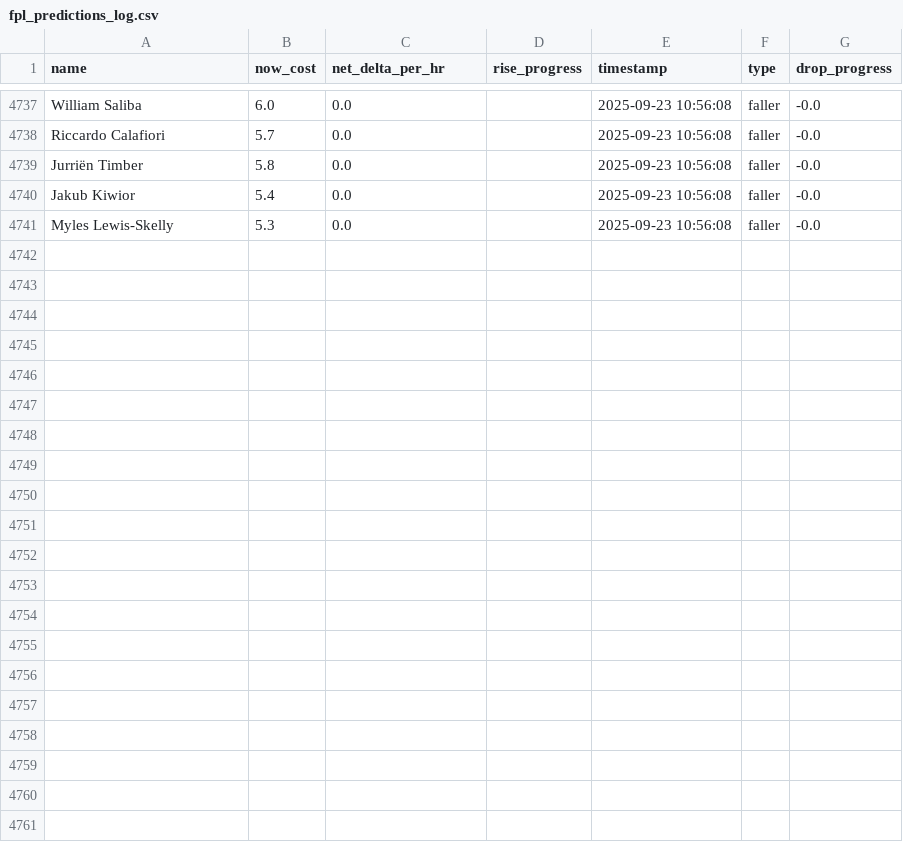
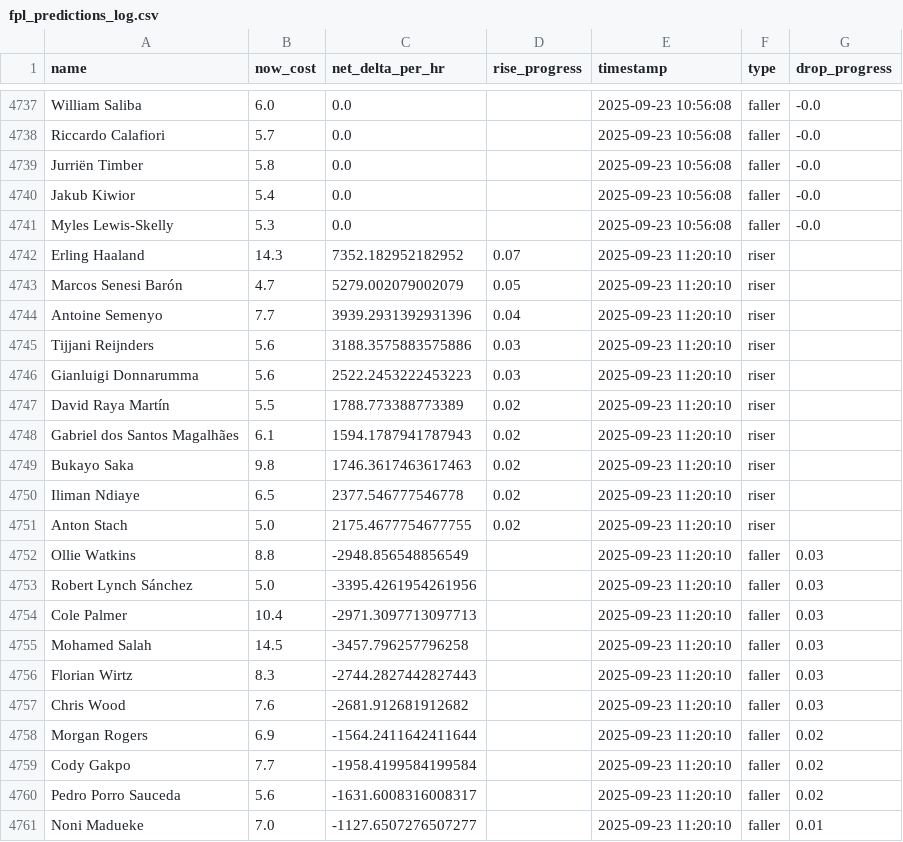
Before and after one commit to muhtasim-maleque/fpl-price-changes, a CSV file: fpl_predictions_log.csv, drawn as a sheet; only a part is shown, gaps mark what is left out.

```diff
--- a/fpl_predictions_log.csv
+++ b/fpl_predictions_log.csv
@@ -4741 +4741,21 @@ Jakub Kiwior,5.4,0.0,,2025-09-23 10:56:08,faller,-0.0
 Myles Lewis-Skelly,5.3,0.0,,2025-09-23 10:56:08,faller,-0.0
+Erling Haaland,14.3,7352.182952182952,0.07,2025-09-23 11:20:10,riser,
+Marcos Senesi Barón,4.7,5279.002079002079,0.05,2025-09-23 11:20:10,riser,
+Antoine Semenyo,7.7,3939.2931392931396,0.04,2025-09-23 11:20:10,riser,
+Tijjani Reijnders,5.6,3188.3575883575886,0.03,2025-09-23 11:20:10,riser,
+Gianluigi Donnarumma,5.6,2522.2453222453223,0.03,2025-09-23 11:20:10,riser,
+David Raya Martín,5.5,1788.773388773389,0.02,2025-09-23 11:20:10,riser,
+Gabriel dos Santos Magalhães,6.1,1594.1787941787943,0.02,2025-09-23 11:20:10,riser,
+Bukayo Saka,9.8,1746.3617463617463,0.02,2025-09-23 11:20:10,riser,
+Iliman Ndiaye,6.5,2377.546777546778,0.02,2025-09-23 11:20:10,riser,
+Anton Stach,5.0,2175.4677754677755,0.02,2025-09-23 11:20:10,riser,
+Ollie Watkins,8.8,-2948.856548856549,,2025-09-23 11:20:10,faller,0.03
+Robert Lynch Sánchez,5.0,-3395.4261954261956,,2025-09-23 11:20:10,faller,0.03
+Cole Palmer,10.4,-2971.3097713097713,,2025-09-23 11:20:10,faller,0.03
+Mohamed Salah,14.5,-3457.796257796258,,2025-09-23 11:20:10,faller,0.03
+Florian Wirtz,8.3,-2744.2827442827443,,2025-09-23 11:20:10,faller,0.03
+Chris Wood,7.6,-2681.912681912682,,2025-09-23 11:20:10,faller,0.03
+Morgan Rogers,6.9,-1564.2411642411644,,2025-09-23 11:20:10,faller,0.02
+Cody Gakpo,7.7,-1958.4199584199584,,2025-09-23 11:20:10,faller,0.02
+Pedro Porro Sauceda,5.6,-1631.6008316008317,,2025-09-23 11:20:10,faller,0.02
+Noni Madueke,7.0,-1127.6507276507277,,2025-09-23 11:20:10,faller,0.01
```
Also changed, not shown: fpl_summary.csv.
